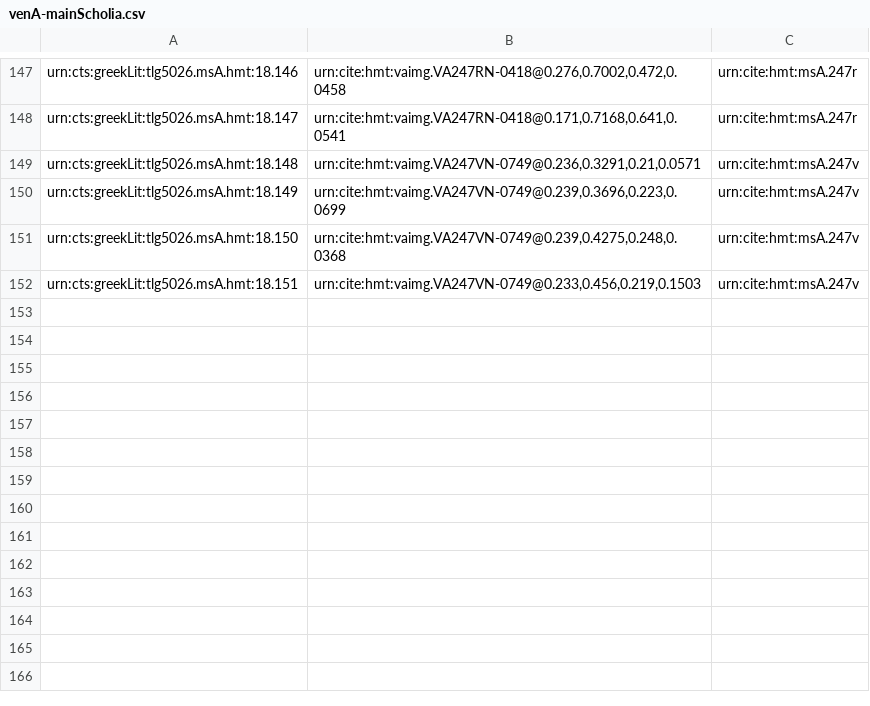
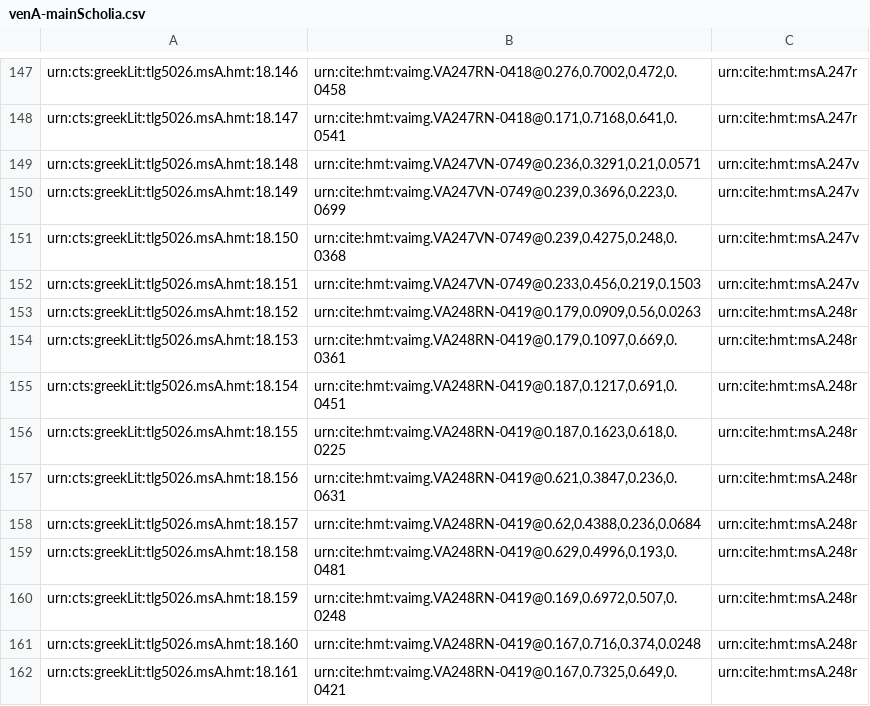
Before and after one commit to hmteditors/closed-hc-il18, a CSV file: venA/collections/venA-mainScholia.csv, drawn as a sheet; only a part is shown, gaps mark what is left out; the diff names each change by its address in the sheet, - before the commit and + after, or states it on an @@ line.

Commit message:
Update venA-mainScholia.csv

```diff
--- a/venA/collections/venA-mainScholia.csv
+++ b/venA/collections/venA-mainScholia.csv
+row 153: urn:cts:greekLit:tlg5026.msA.hmt:18.152 | urn:cite:hmt:vaimg.VA248RN-0419@0.179,0.0909,0.56,0.0263 | urn:cite:hmt:msA.248r
+row 154: urn:cts:greekLit:tlg5026.msA.hmt:18.153 | urn:cite:hmt:vaimg.VA248RN-0419@0.179,0.1097,0.669,0.0361 | urn:cite:hmt:msA.248r
+row 155: urn:cts:greekLit:tlg5026.msA.hmt:18.154 | urn:cite:hmt:vaimg.VA248RN-0419@0.187,0.1217,0.691,0.0451 | urn:cite:hmt:msA.248r
+row 156: urn:cts:greekLit:tlg5026.msA.hmt:18.155 | urn:cite:hmt:vaimg.VA248RN-0419@0.187,0.1623,0.618,0.0225 | urn:cite:hmt:msA.248r
+row 157: urn:cts:greekLit:tlg5026.msA.hmt:18.156 | urn:cite:hmt:vaimg.VA248RN-0419@0.621,0.3847,0.236,0.0631 | urn:cite:hmt:msA.248r
+row 158: urn:cts:greekLit:tlg5026.msA.hmt:18.157 | urn:cite:hmt:vaimg.VA248RN-0419@0.62,0.4388,0.236,0.0684 | urn:cite:hmt:msA.248r
+row 159: urn:cts:greekLit:tlg5026.msA.hmt:18.158 | urn:cite:hmt:vaimg.VA248RN-0419@0.629,0.4996,0.193,0.0481 | urn:cite:hmt:msA.248r
+row 160: urn:cts:greekLit:tlg5026.msA.hmt:18.159 | urn:cite:hmt:vaimg.VA248RN-0419@0.169,0.6972,0.507,0.0248 | urn:cite:hmt:msA.248r
+row 161: urn:cts:greekLit:tlg5026.msA.hmt:18.160 | urn:cite:hmt:vaimg.VA248RN-0419@0.167,0.716,0.374,0.0248 | urn:cite:hmt:msA.248r
+row 162: urn:cts:greekLit:tlg5026.msA.hmt:18.161 | urn:cite:hmt:vaimg.VA248RN-0419@0.167,0.7325,0.649,0.0421 | urn:cite:hmt:msA.248r
```
